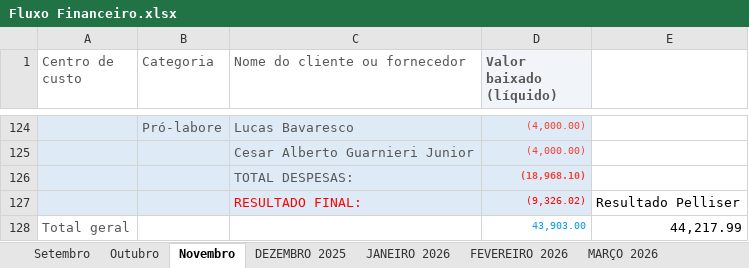
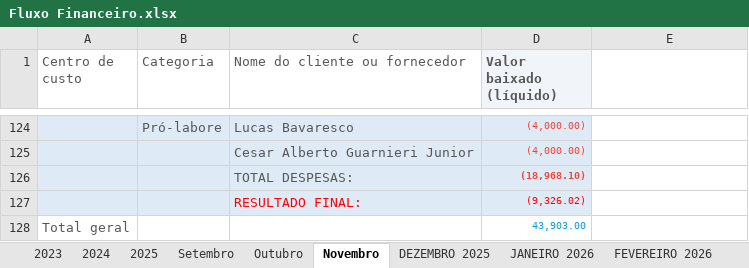
Before and after one commit to diegopelliser/x10, an Excel workbook: Assets/Fluxo Financeiro.xlsx, sheet Novembro, drawn as a sheet; only a part is shown, gaps mark what is left out; values as stored, in another font and other column widths than the file's, no borders; the diff names each change by its address in the sheet, - before the commit and + after, or states it on an @@ line.

```diff
--- a/Assets/Fluxo Financeiro.xlsx (sheet Novembro)
+++ b/Assets/Fluxo Financeiro.xlsx (sheet Novembro)
@@ sheet tab unhidden: 2023 @@
@@ sheet tab unhidden: 2024 @@
@@ sheet tab unhidden: 2025 @@
-E127: Resultado Pelliser
+E127: (empty)
-E128: 44,217.99
+E128: (empty)
```
Also changed, not shown: sheet Centro de Custos, sheet Outubro, sheet MARÇO 2026, sheet Setembro, other sheet tabs, formulas that keep their value, hidden cells, 2 other files.
